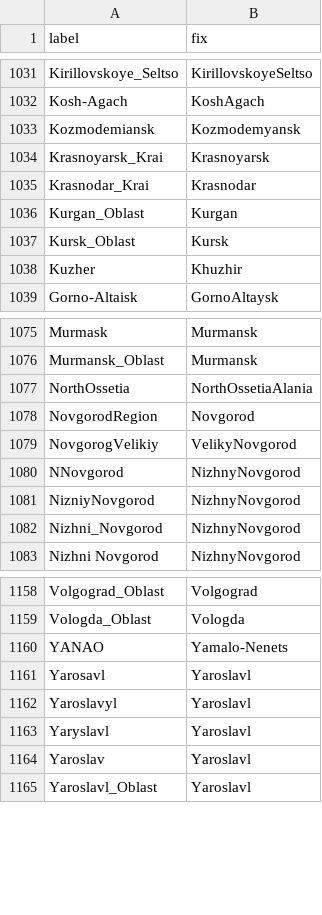
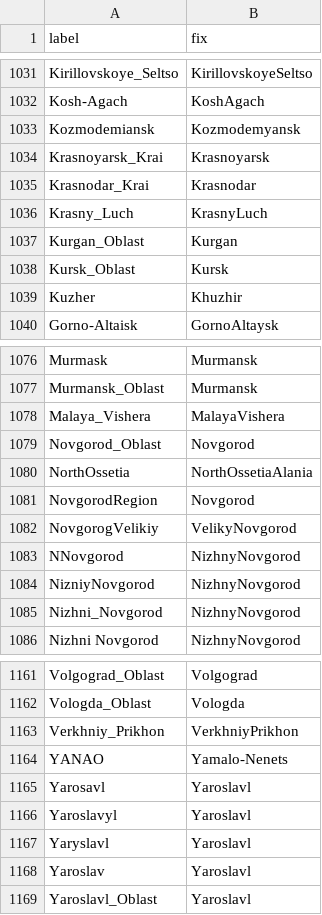
Before and after one commit to nextstrain/fauna, a TSV file: source-data/flu_fix_location_label.tsv, drawn as a sheet; only a part is shown, gaps mark what is left out; the diff names each change by its address in the sheet, - before the commit and + after, or states it on an @@ line.

Commit message:
Updated geo_synonyms, flu_strain_name_fix and flu_fix_location_label

```diff
--- a/source-data/flu_fix_location_label.tsv
+++ b/source-data/flu_fix_location_label.tsv
+row 1036: Krasny_Luch | KrasnyLuch
+row 1078: Malaya_Vishera | MalayaVishera
+row 1079: Novgorod_Oblast | Novgorod
+row 1163: Verkhniy_Prikhon | VerkhniyPrikhon
```
Also changed, not shown: source-data/flu_strain_name_fix.tsv, source-data/geo_synonyms.tsv.
